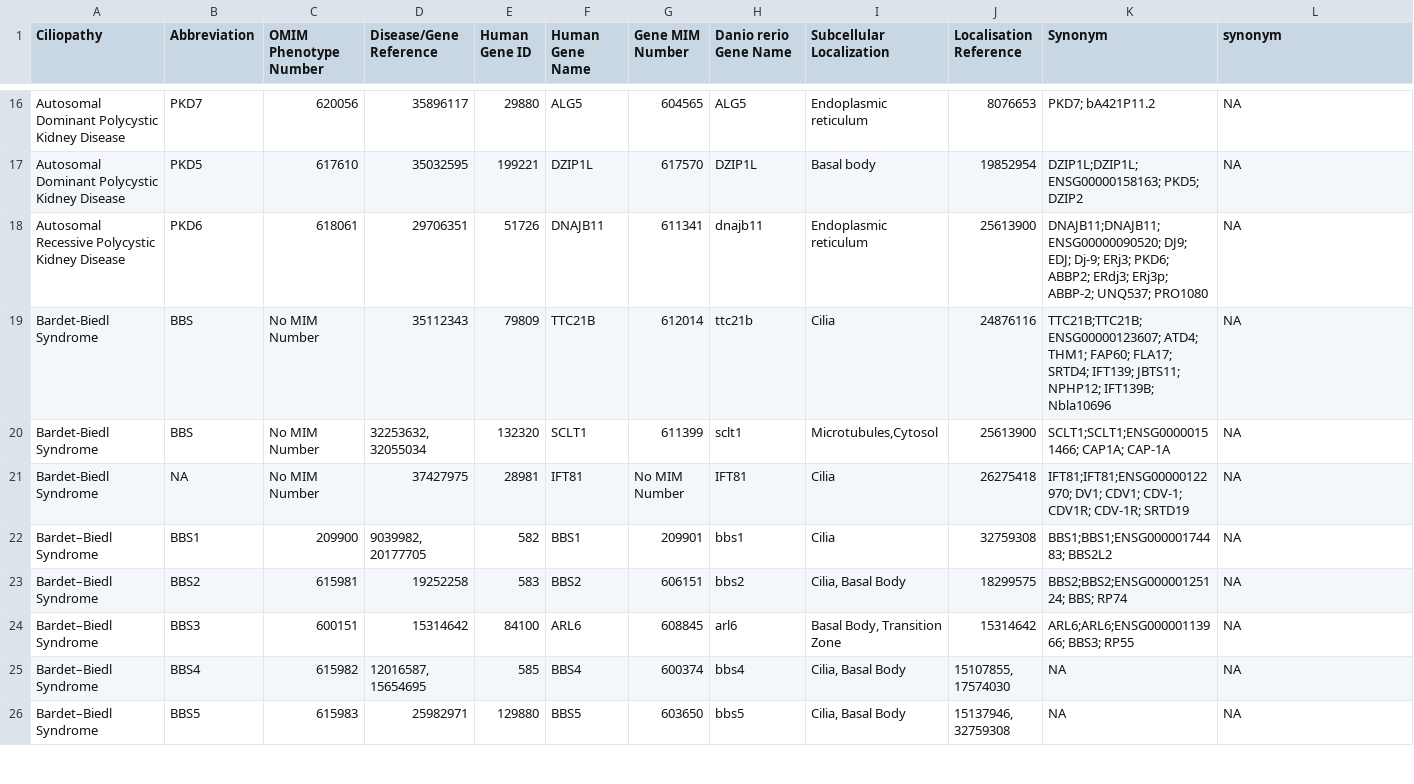
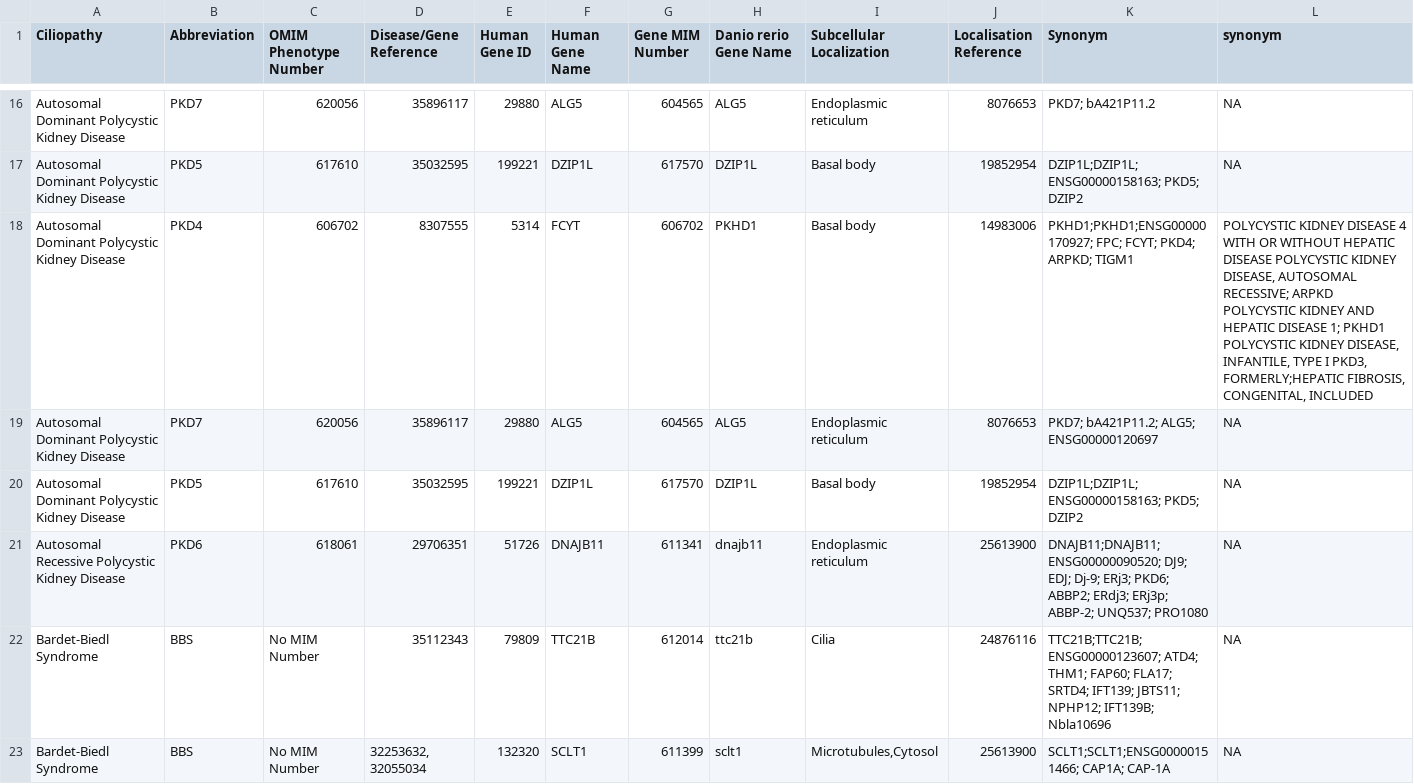
Before and after one commit to thekaplanlab/CiliaMiner, a CSV file: data/ortholog_human_drerio.csv, drawn as a sheet; only a part is shown, gaps mark what is left out; the shorter side is filled out with more unchanged rows; the diff covers the shown part only; the diff names each change by its address in the sheet, - before the commit and + after, or states it on an @@ line.

```diff
--- a/data/ortholog_human_drerio.csv
+++ b/data/ortholog_human_drerio.csv
+row 18: Autosomal Dominant Polycystic Kidney Disease | PKD4 | 606702 | 8307555 | 5314 | FCYT | 606702 | PKHD1 | Basal body | 14983006 | PKHD1;PKHD1;ENSG00000170927; FPC; FCYT; PKD4; ARPKD; TIGM1 | POLYCYSTIC KIDNEY DISEASE 4 WITH OR WITHOUT HEPATIC DISEASE POLYCYSTIC KIDNEY DISEASE, AUTOSOMAL RECESSIVE; ARPKD POLYCYSTIC KIDNEY AND HEPATIC DISEASE 1; PKHD1 POLYCYSTIC KIDNEY DISEASE, INFANTILE, TYPE I PKD3, FORMERLY;HEPATIC FIBROSIS, CONGENITAL, INCLUDED
+row 19: Autosomal Dominant Polycystic Kidney Disease | PKD7 | 620056 | 35896117 | 29880 | ALG5 | 604565 | ALG5 | Endoplasmic reticulum | 8076653 | PKD7; bA421P11.2; ALG5; ENSG00000120697 | NA
+row 20: Autosomal Dominant Polycystic Kidney Disease | PKD5 | 617610 | 35032595 | 199221 | DZIP1L | 617570 | DZIP1L | Basal body | 19852954 | DZIP1L;DZIP1L;ENSG00000158163; PKD5; DZIP2 | NA
```
Also changed, not shown: 2 added rows elsewhere in this file, data/homosapiens_ciliopathy.csv, data/ortholog_human_drosophila.csv, 8 other files.
